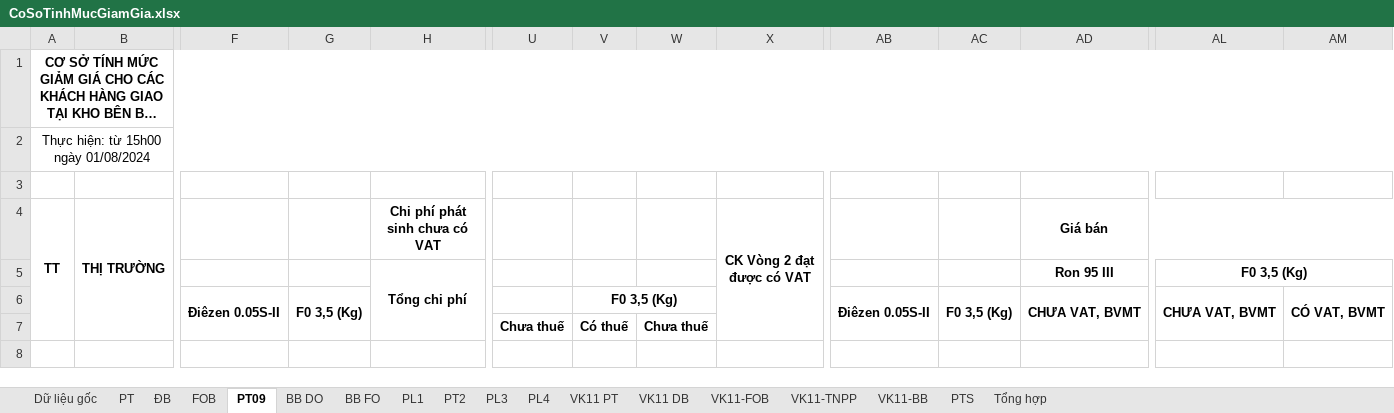
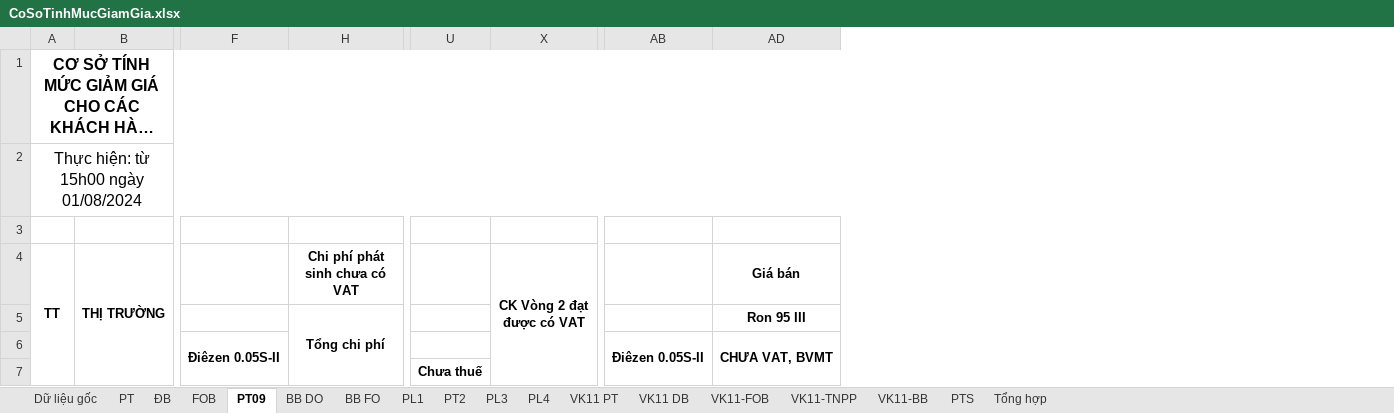
Before and after one commit to lehlong/TMS, an Excel workbook: TMS_API/DMS.API/Template/CoSoTinhMucGiamGia.xlsx, sheet PT09, drawn as a sheet; only a part is shown, gaps mark what is left out; long unchanged cells end in …; values as stored, in another font and other column widths than the file's, no borders; the diff names each change by its address in the sheet, - before the commit and + after, or states it on an @@ line.

```diff
--- a/TMS_API/DMS.API/Template/CoSoTinhMucGiamGia.xlsx (sheet PT09)
+++ b/TMS_API/DMS.API/Template/CoSoTinhMucGiamGia.xlsx (sheet PT09)
@@ column G hidden, row 6: F0 3,5 (Kg) @@
@@ column V hidden, rows 6-7: F0 3,5 (Kg) | Có thuế @@
@@ column W hidden, row 7: Chưa thuế @@
@@ column AC hidden, row 6: F0 3,5 (Kg) @@
@@ column AL hidden, rows 5-6: F0 3,5 (Kg) | CHƯA VAT, BVMT @@
@@ column AM hidden, row 6: CÓ VAT, BVMT @@
@@ A1:A2 text size: larger @@
-A1:AM1 merged
+A1:AG1 merged
-A2:AM2 merged
+A2:AG2 merged
```
Also changed, not shown: sheet BB DO, sheet Dữ liệu gốc, sheet ĐB, sheet FOB, sheet PT, sheet PT2, 3 more sheets, formulas that keep their value, 3 other files.
